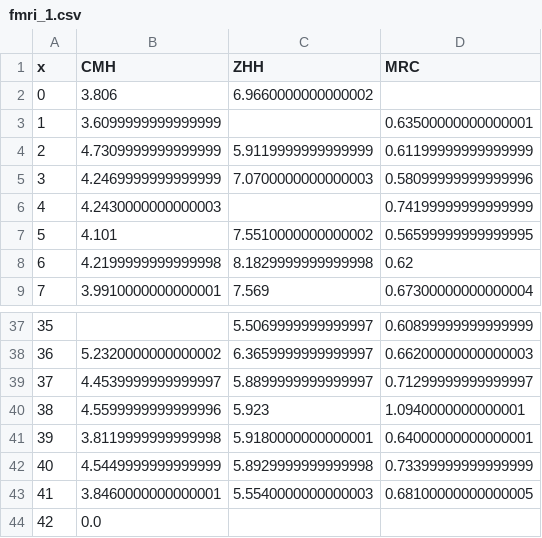
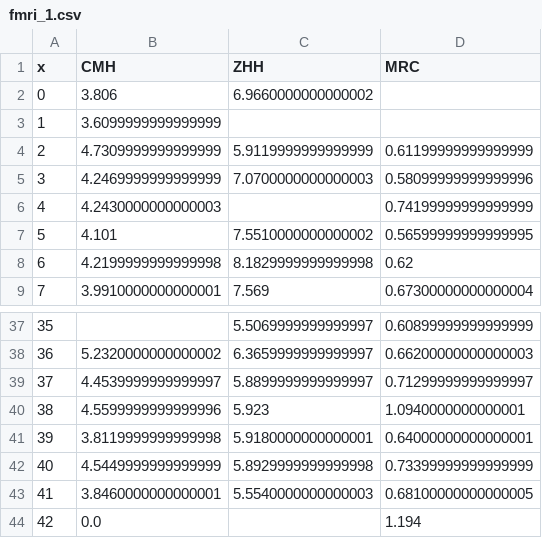
Before and after one commit to kochunov/spins, a CSV file: assets/fmri_1.csv, drawn as a sheet; only a part is shown, gaps mark what is left out.

```diff
--- a/assets/fmri_1.csv
+++ b/assets/fmri_1.csv
@@ -2,3 +2,3 @@ x,CMH,ZHH,MRC
 0,3.806,6.9660000000000002,
-1,3.6099999999999999,,0.63500000000000001
+1,3.6099999999999999,,
 2,4.7309999999999999,5.9119999999999999,0.61199999999999999
@@ -43,2 +43,2 @@ x,CMH,ZHH,MRC
 41,3.8460000000000001,5.5540000000000003,0.68100000000000005
-42,0.0,,
+42,0.0,,1.194
```
Also changed, not shown: assets/adni_0.csv, assets/adni_1.csv, 13 other files.
